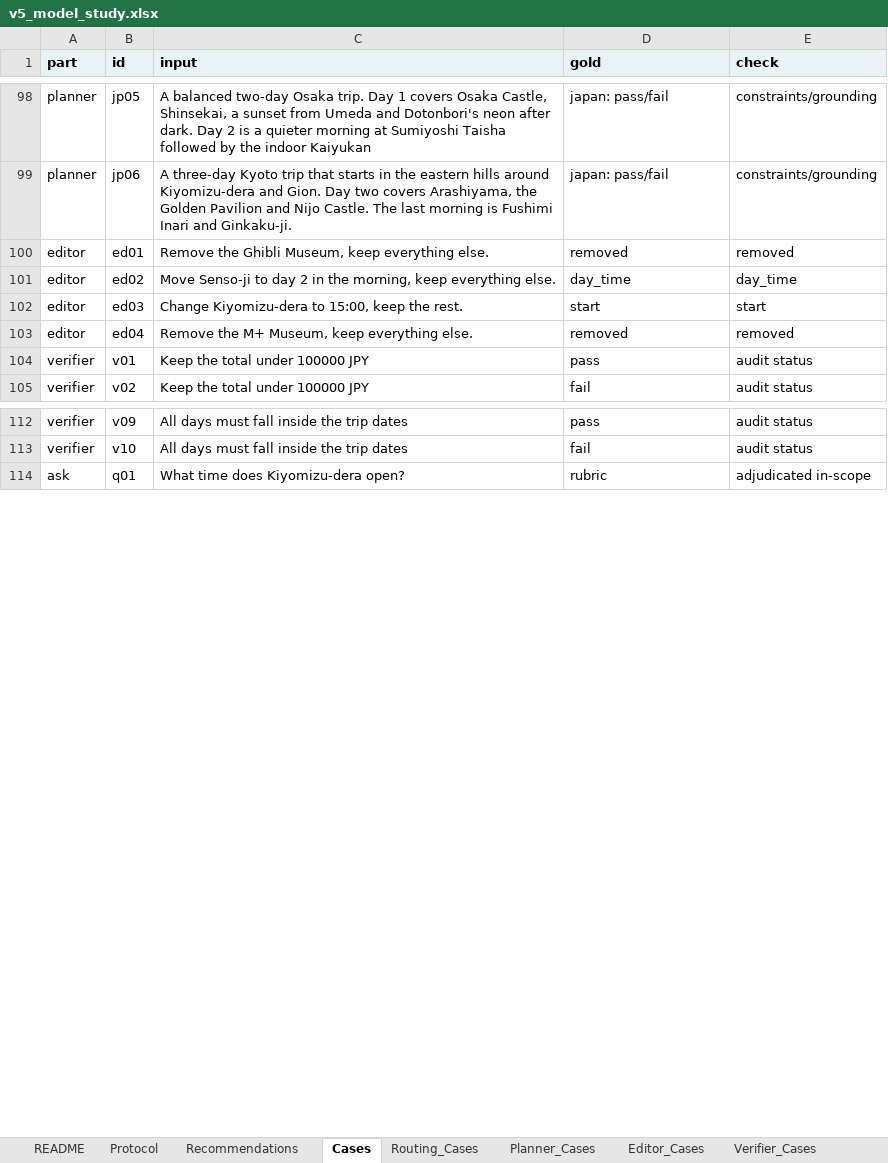
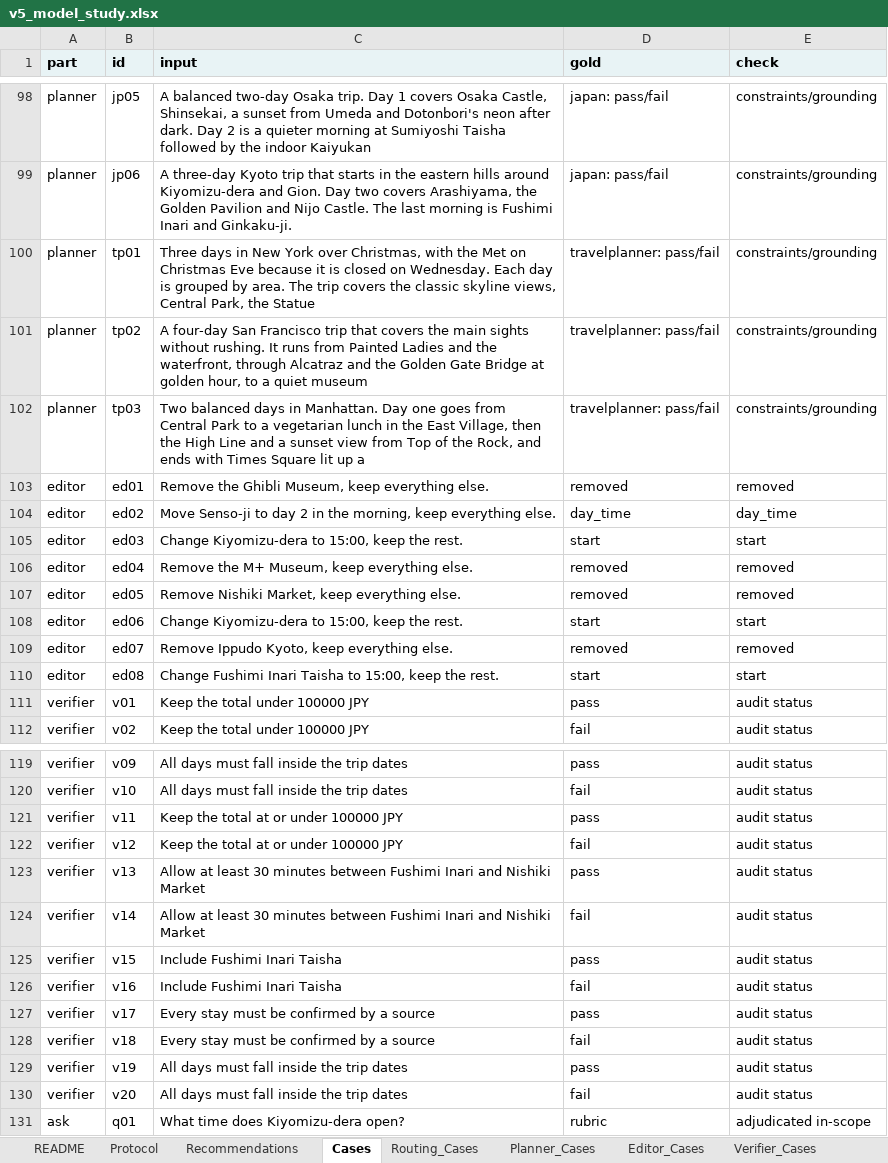
Before and after one commit to bryanch0430-web/Pathfinder, an Excel workbook: docs/eval-artifacts/v5-model-study/v5_model_study.xlsx, sheet Cases, drawn as a sheet; only a part is shown, gaps mark what is left out; values as stored, in another font and other column widths than the file's, no borders; the diff names each change by its address in the sheet, - before the commit and + after, or states it on an @@ line.

Commit message:
eval: extend v5 study to 17 planner, 8 editor and 20 verifier cases

```diff
--- a/docs/eval-artifacts/v5-model-study/v5_model_study.xlsx (sheet Cases)
+++ b/docs/eval-artifacts/v5-model-study/v5_model_study.xlsx (sheet Cases)
+row 100: planner | tp01 | Three days in New York over Christmas, with the Met on Christmas Eve because it is closed on Wednesday. Each day is grouped by area. The trip covers the classic skyline views, Central Park, the Statue | travelplanner: pass/fail | constraints/grounding
+row 101: planner | tp02 | A four-day San Francisco trip that covers the main sights without rushing. It runs from Painted Ladies and the waterfront, through Alcatraz and the Golden Gate Bridge at golden hour, to a quiet museum | travelplanner: pass/fail | constraints/grounding
+row 102: planner | tp03 | Two balanced days in Manhattan. Day one goes from Central Park to a vegetarian lunch in the East Village, then the High Line and a sunset view from Top of the Rock, and ends with Times Square lit up a | travelplanner: pass/fail | constraints/grounding
+row 107: editor | ed05 | Remove Nishiki Market, keep everything else. | removed | removed
+row 108: editor | ed06 | Change Kiyomizu-dera to 15:00, keep the rest. | start | start
+row 109: editor | ed07 | Remove Ippudo Kyoto, keep everything else. | removed | removed
+row 110: editor | ed08 | Change Fushimi Inari Taisha to 15:00, keep the rest. | start | start
+row 121: verifier | v11 | Keep the total at or under 100000 JPY | pass | audit status
+row 122: verifier | v12 | Keep the total at or under 100000 JPY | fail | audit status
+row 123: verifier | v13 | Allow at least 30 minutes between Fushimi Inari and Nishiki Market | pass | audit status
+row 124: verifier | v14 | Allow at least 30 minutes between Fushimi Inari and Nishiki Market | fail | audit status
+row 125: verifier | v15 | Include Fushimi Inari Taisha | pass | audit status
+row 126: verifier | v16 | Include Fushimi Inari Taisha | fail | audit status
+row 127: verifier | v17 | Every stay must be confirmed by a source | pass | audit status
+row 128: verifier | v18 | Every stay must be confirmed by a source | fail | audit status
+row 129: verifier | v19 | All days must fall inside the trip dates | pass | audit status
+row 130: verifier | v20 | All days must fall inside the trip dates | fail | audit status
```
Also changed, not shown: sheet Verifier_Cases, sheet Editor_Cases, sheet Planner_Cases, sheet Planner, sheet Editor, sheet Verifier, 2 more sheets, 22 other files.
